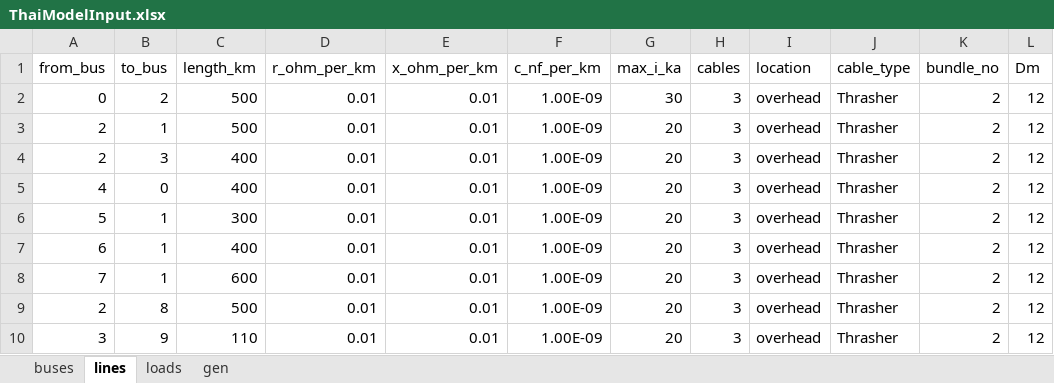
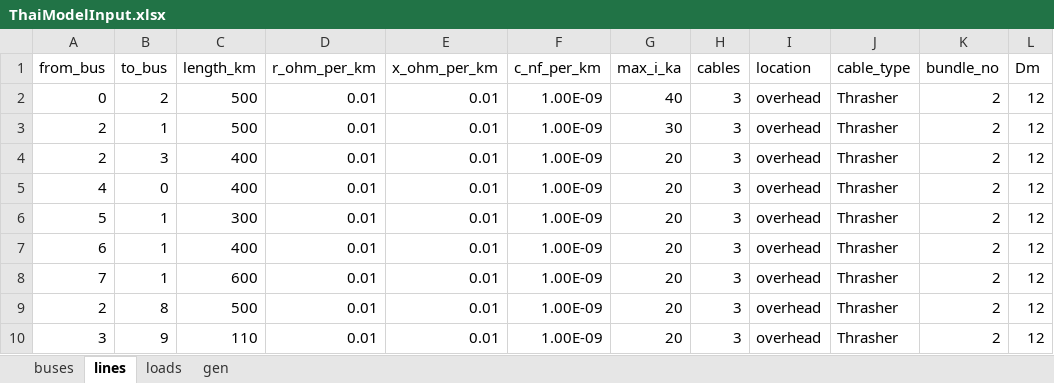
Before and after one commit to williamrodz/Thai-PandaPower, an Excel workbook: ThaiModelInput.xlsx, sheet lines, drawn as a sheet; only a part is shown; values as stored, in another font and other column widths than the file's, no borders; the diff names each change by its address in the sheet, - before the commit and + after, or states it on an @@ line.

```diff
--- a/ThaiModelInput.xlsx (sheet lines)
+++ b/ThaiModelInput.xlsx (sheet lines)
-G2 (max_i_ka): 30
+G2 (max_i_ka): 40
-G3 (max_i_ka): 20
+G3 (max_i_ka): 30
```
Also changed, not shown: 1 other file.
